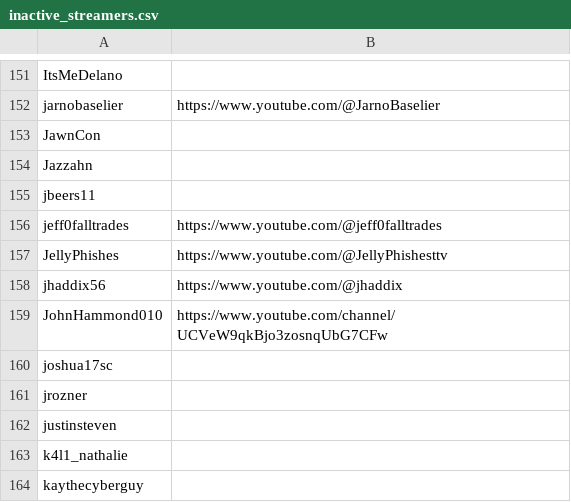
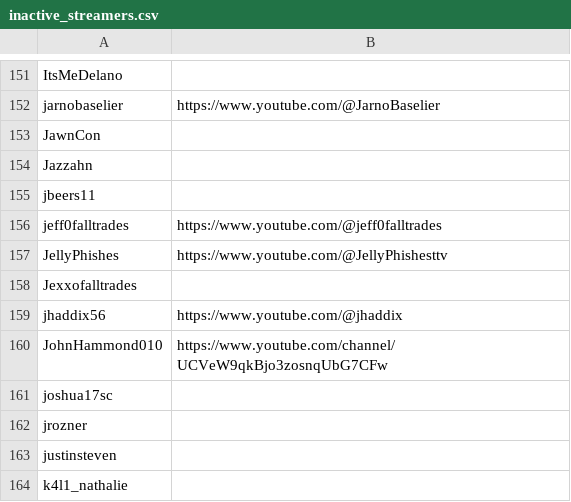
Before and after one commit to infosecstreams/infosecstreams.github.io, a CSV file: inactive_streamers.csv, drawn as a sheet; only a part is shown, gaps mark what is left out; the shorter side is filled out with more unchanged rows; the diff names each change by its address in the sheet, - before the commit and + after, or states it on an @@ line.

```diff
--- a/inactive_streamers.csv
+++ b/inactive_streamers.csv
+row 158: Jexxofalltrades
```
Also changed, not shown: streamers.csv, 21 other files.
